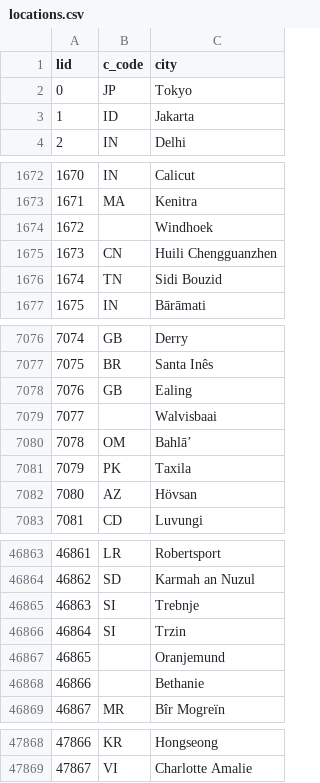
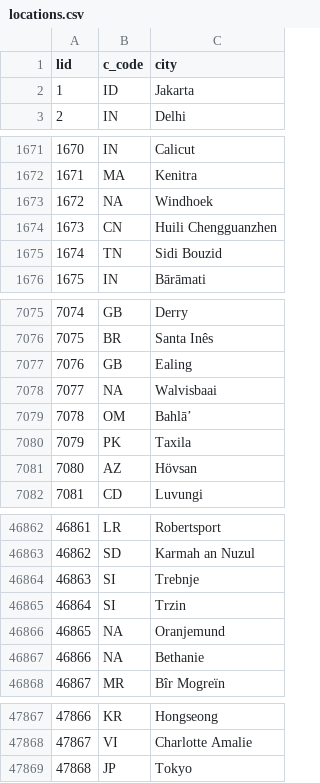
Before and after one commit to nihalmenon/db-project, a CSV file: server/data/prod/locations.csv, drawn as a sheet; only a part is shown, gaps mark what is left out; the diff covers the shown part only.

Commit message:
prod data

```diff
--- a/server/data/prod/locations.csv
+++ b/server/data/prod/locations.csv
@@ -1,3 +1,2 @@
 lid,c_code,city
-0,JP,Tokyo
 1,ID,Jakarta
@@ -1673,3 +1672,3 @@ lid,c_code,city
 1671,MA,Kenitra
-1672,,Windhoek
+1672,NA,Windhoek
 1673,CN,Huili Chengguanzhen
@@ -7078,3 +7077,3 @@ lid,c_code,city
 7076,GB,Ealing
-7077,,Walvisbaai
+7077,NA,Walvisbaai
 7078,OM,Bahlā’
@@ -46866,4 +46865,4 @@ lid,c_code,city
 46864,SI,Trzin
-46865,,Oranjemund
-46866,,Bethanie
+46865,NA,Oranjemund
+46866,NA,Bethanie
 46867,MR,Bîr Mogreïn
@@ -47869 +47868,2 @@ lid,c_code,city
 47867,VI,Charlotte Amalie
+47868,JP,Tokyo
```
Also changed, not shown: 29 edited cells elsewhere in this file, server/data/prod/countries.csv, 7 other files.
